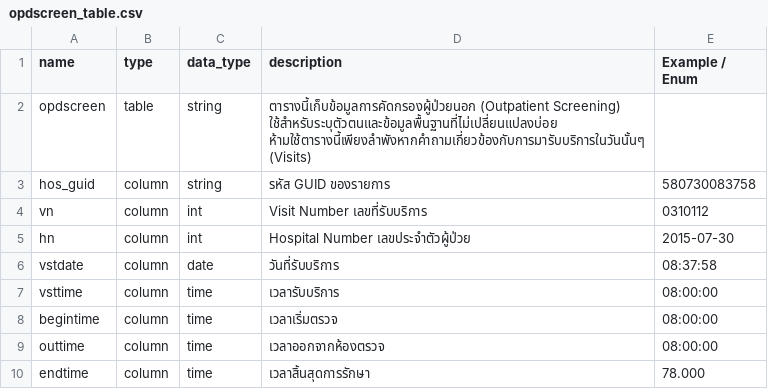
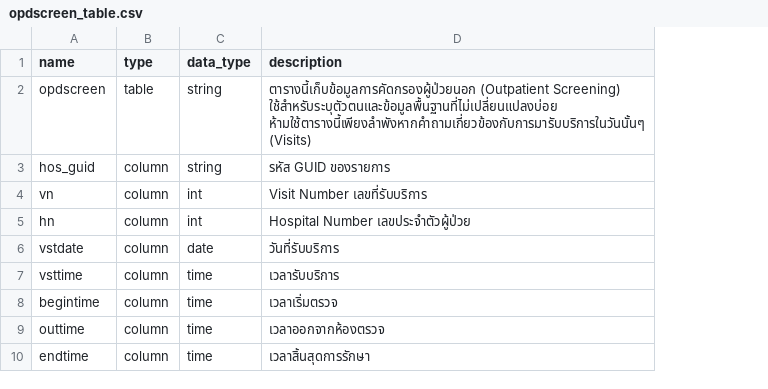
Before and after one commit to EndFroZen/Nubsib, a CSV file: backend/data/opdscreen_table.csv, drawn as a sheet; only a part is shown; the diff names each change by its address in the sheet, - before the commit and + after, or states it on an @@ line.

```diff
--- a/backend/data/opdscreen_table.csv
+++ b/backend/data/opdscreen_table.csv
-column E (Example / Enum), rows 3-10: 580730083758 | 0310112 | 2015-07-30 | 08:37:58 | 08:00:00 | 08:00:00 | 08:00:00 | 78.000
```
Also changed, not shown: backend/data/ovst_table.csv, backend/data/ovstdiag_table.csv, 10 other files.
